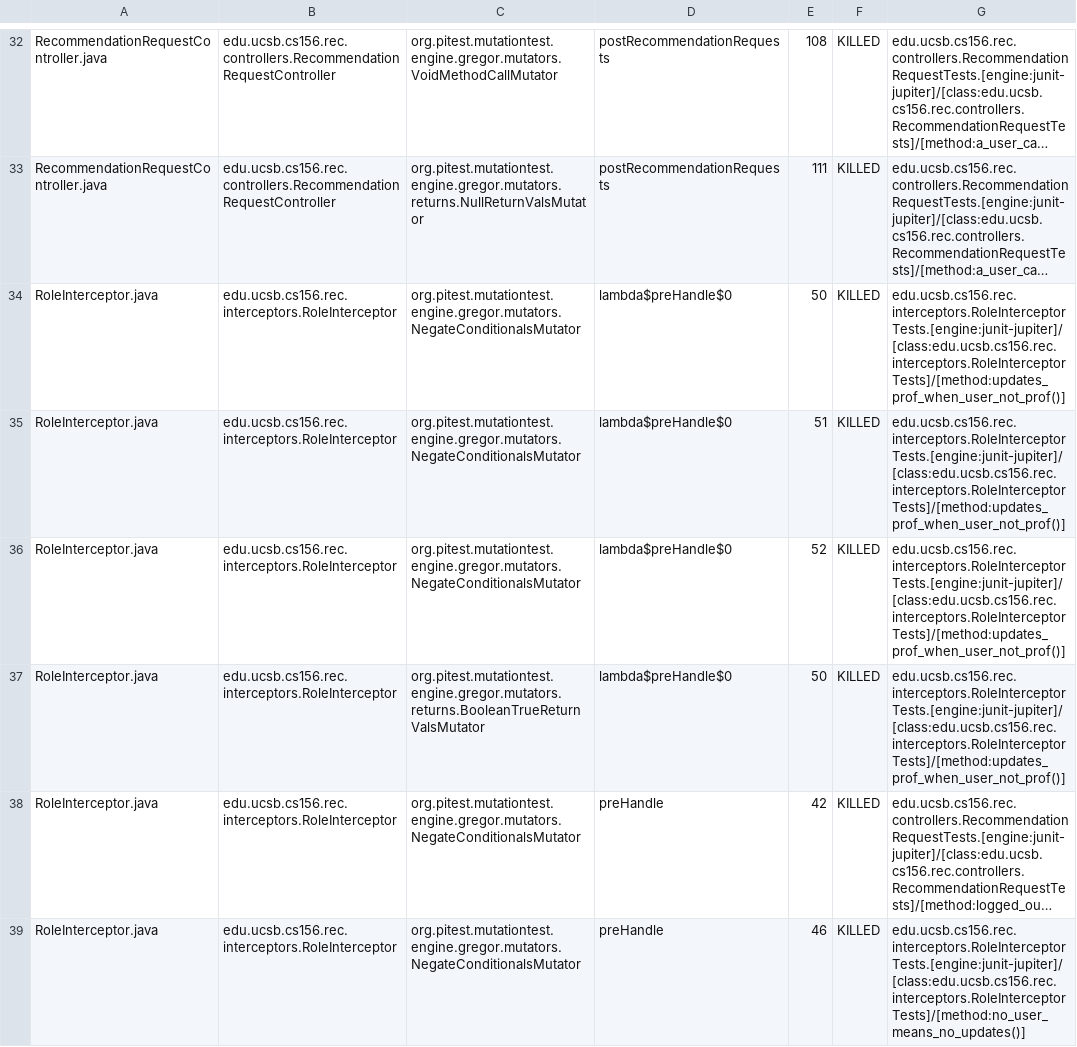
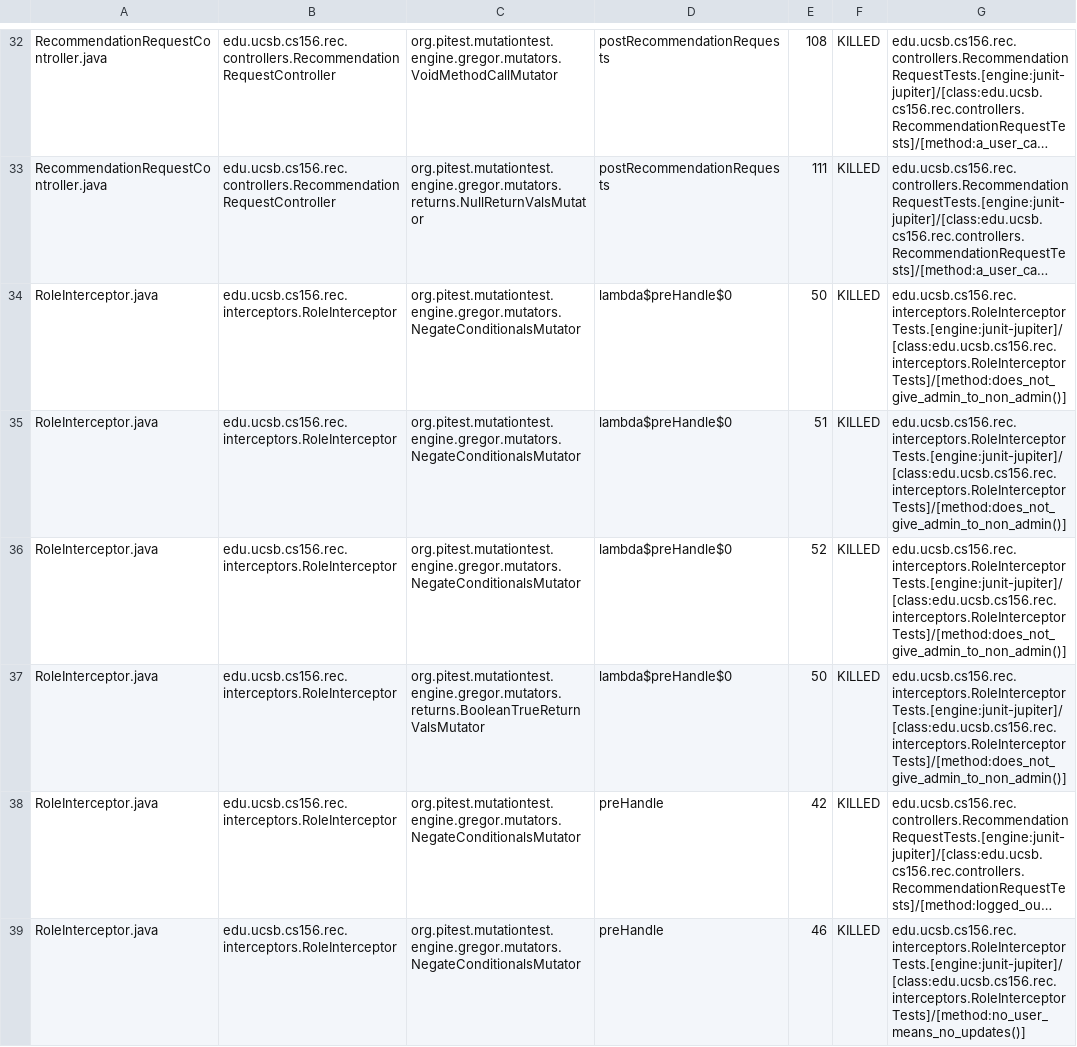
Before and after one commit to ucsb-cs156-f24/proj-rec-f24-08, a CSV file: prs/72/pitest/mutations.csv, drawn as a sheet; only a part is shown, gaps mark what is left out; long unchanged cells end in …; the diff covers the shown part only; the diff names each change by its address in the sheet, - before the commit and + after, or states it on an @@ line.

Commit message:
Deploying to gh-pages from @ ucsb-cs156-f24/proj-rec-f24-08@a39db8143399d7ddeac4cf5b8092f155b2e3866c 🚀

```diff
--- a/prs/72/pitest/mutations.csv
+++ b/prs/72/pitest/mutations.csv
-G34:G37: edu.ucsb.cs156.rec.interceptors.RoleInterceptorTests.[engine:junit-jupiter]/[class:edu.ucsb.cs156.rec.interceptors.RoleInterceptorTests]/[method:updates_prof_when_user_not_prof()]
+G34:G37: edu.ucsb.cs156.rec.interceptors.RoleInterceptorTests.[engine:junit-jupiter]/[class:edu.ucsb.cs156.rec.interceptors.RoleInterceptorTests]/[method:does_not_give_admin_to_non_admin()]
```
Also changed, not shown: 6 edited cells elsewhere in this file, 11 other files.
